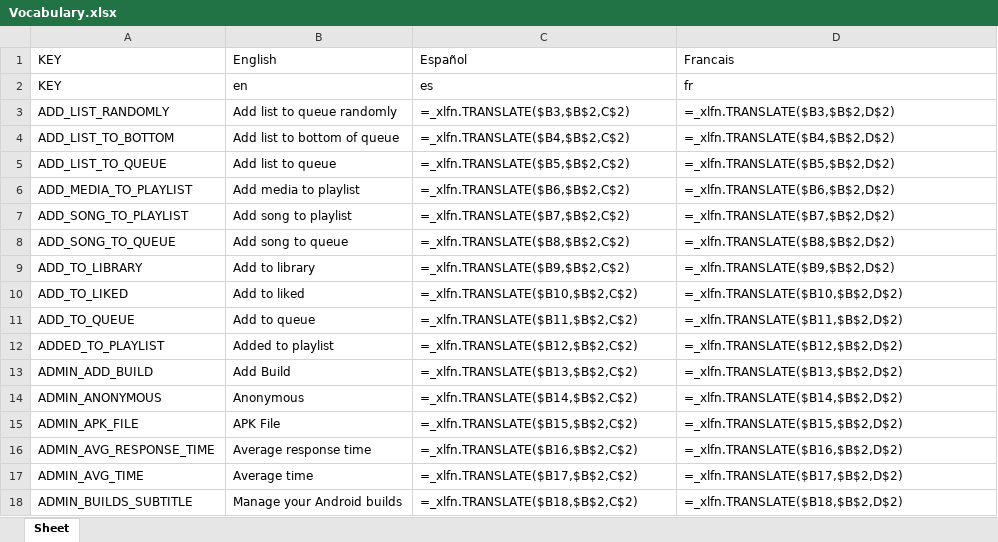
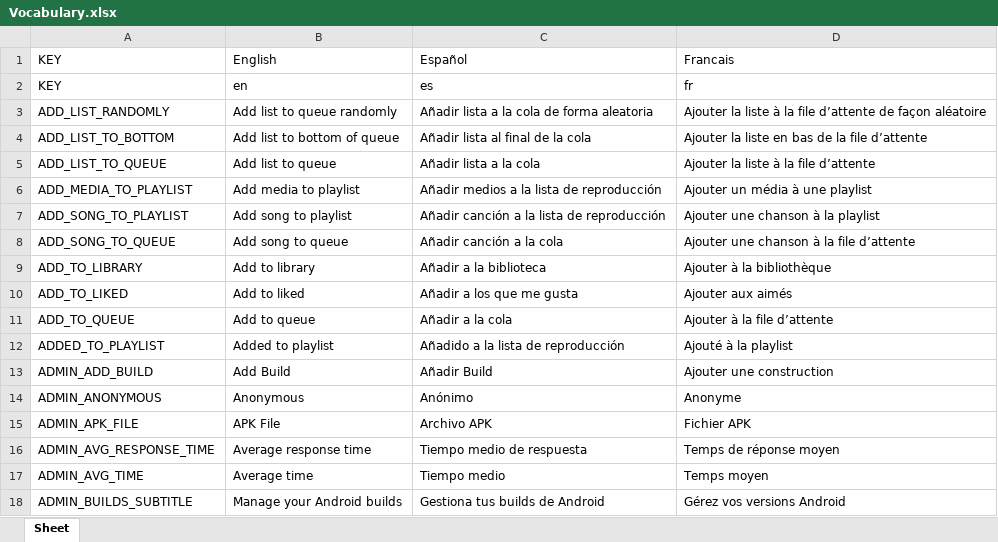
Before and after one commit to Icass1/rockit, an Excel workbook: Vocabulary.xlsx, sheet Sheet, drawn as a sheet; only a part is shown; values as stored, in another font and other column widths than the file's, no borders; formulas without a stored value are shown as written; table styles not drawn; the diff covers the shown part only; the diff names each change by its address in the sheet, - before the commit and + after, or states it on an @@ line.

Commit message:
Update vocabulary interface: remove obsolete terms and add new error states

```diff
--- a/Vocabulary.xlsx (sheet Sheet)
+++ b/Vocabulary.xlsx (sheet Sheet)
-C3: =_xlfn.TRANSLATE($B3,$B$2,C$2)
+C3: Añadir lista a la cola de forma aleatoria
-D3: =_xlfn.TRANSLATE($B3,$B$2,D$2)
+D3: Ajouter la liste à la file d’attente de façon aléatoire
-C4: =_xlfn.TRANSLATE($B4,$B$2,C$2)
+C4: Añadir lista al final de la cola
-D4: =_xlfn.TRANSLATE($B4,$B$2,D$2)
+D4: Ajouter la liste en bas de la file d’attente
-C5: =_xlfn.TRANSLATE($B5,$B$2,C$2)
+C5: Añadir lista a la cola
-D5: =_xlfn.TRANSLATE($B5,$B$2,D$2)
+D5: Ajouter la liste à la file d’attente
-C6: =_xlfn.TRANSLATE($B6,$B$2,C$2)
+C6: Añadir medios a la lista de reproducción
-D6: =_xlfn.TRANSLATE($B6,$B$2,D$2)
+D6: Ajouter un média à une playlist
-C7: =_xlfn.TRANSLATE($B7,$B$2,C$2)
+C7: Añadir canción a la lista de reproducción
-D7: =_xlfn.TRANSLATE($B7,$B$2,D$2)
+D7: Ajouter une chanson à la playlist
-C8: =_xlfn.TRANSLATE($B8,$B$2,C$2)
+C8: Añadir canción a la cola
-D8: =_xlfn.TRANSLATE($B8,$B$2,D$2)
+D8: Ajouter une chanson à la file d’attente
-C9: =_xlfn.TRANSLATE($B9,$B$2,C$2)
+C9: Añadir a la biblioteca
-D9: =_xlfn.TRANSLATE($B9,$B$2,D$2)
+D9: Ajouter à la bibliothèque
-C10: =_xlfn.TRANSLATE($B10,$B$2,C$2)
+C10: Añadir a los que me gusta
-D10: =_xlfn.TRANSLATE($B10,$B$2,D$2)
+D10: Ajouter aux aimés
-C11: =_xlfn.TRANSLATE($B11,$B$2,C$2)
+C11: Añadir a la cola
-D11: =_xlfn.TRANSLATE($B11,$B$2,D$2)
+D11: Ajouter à la file d’attente
-C12: =_xlfn.TRANSLATE($B12,$B$2,C$2)
+C12: Añadido a la lista de reproducción
-D12: =_xlfn.TRANSLATE($B12,$B$2,D$2)
+D12: Ajouté à la playlist
-C13: =_xlfn.TRANSLATE($B13,$B$2,C$2)
+C13: Añadir Build
-D13: =_xlfn.TRANSLATE($B13,$B$2,D$2)
+D13: Ajouter une construction
-C14: =_xlfn.TRANSLATE($B14,$B$2,C$2)
+C14: Anónimo
-D14: =_xlfn.TRANSLATE($B14,$B$2,D$2)
+D14: Anonyme
-C15: =_xlfn.TRANSLATE($B15,$B$2,C$2)
+C15: Archivo APK
-D15: =_xlfn.TRANSLATE($B15,$B$2,D$2)
+D15: Fichier APK
-C16: =_xlfn.TRANSLATE($B16,$B$2,C$2)
+C16: Tiempo medio de respuesta
-D16: =_xlfn.TRANSLATE($B16,$B$2,D$2)
+D16: Temps de réponse moyen
-C17: =_xlfn.TRANSLATE($B17,$B$2,C$2)
+C17: Tiempo medio
-D17: =_xlfn.TRANSLATE($B17,$B$2,D$2)
+D17: Temps moyen
-C18: =_xlfn.TRANSLATE($B18,$B$2,C$2)
+C18: Gestiona tus builds de Android
-D18: =_xlfn.TRANSLATE($B18,$B$2,D$2)
+D18: Gérez vos versions Android
```
Also changed, not shown: 6 added rows, 1 removed row and 552 edited cells elsewhere in this sheet, 1 other file.
